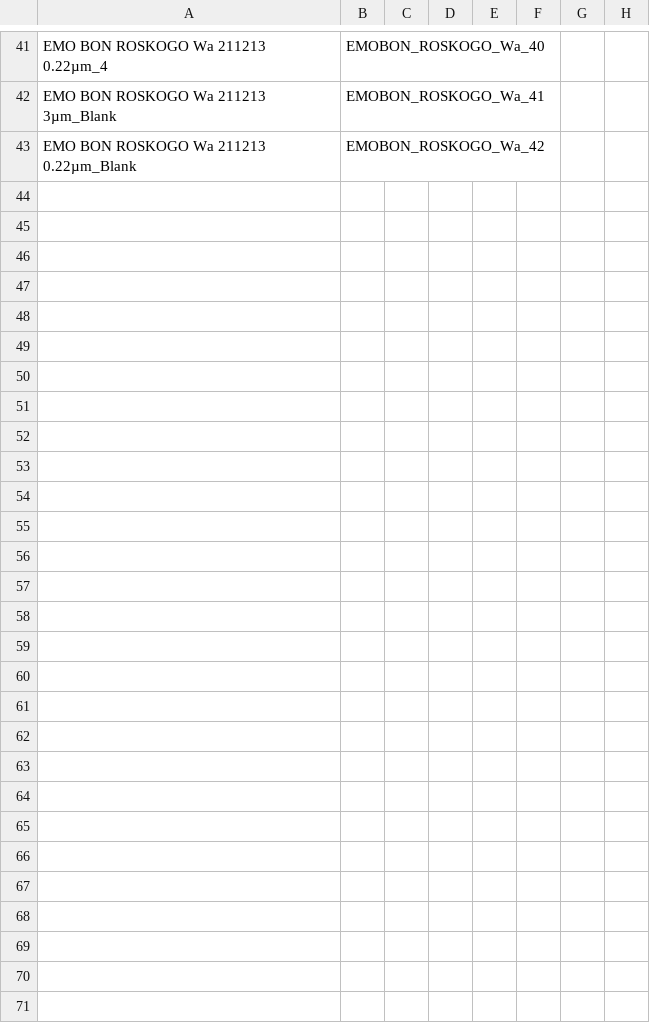
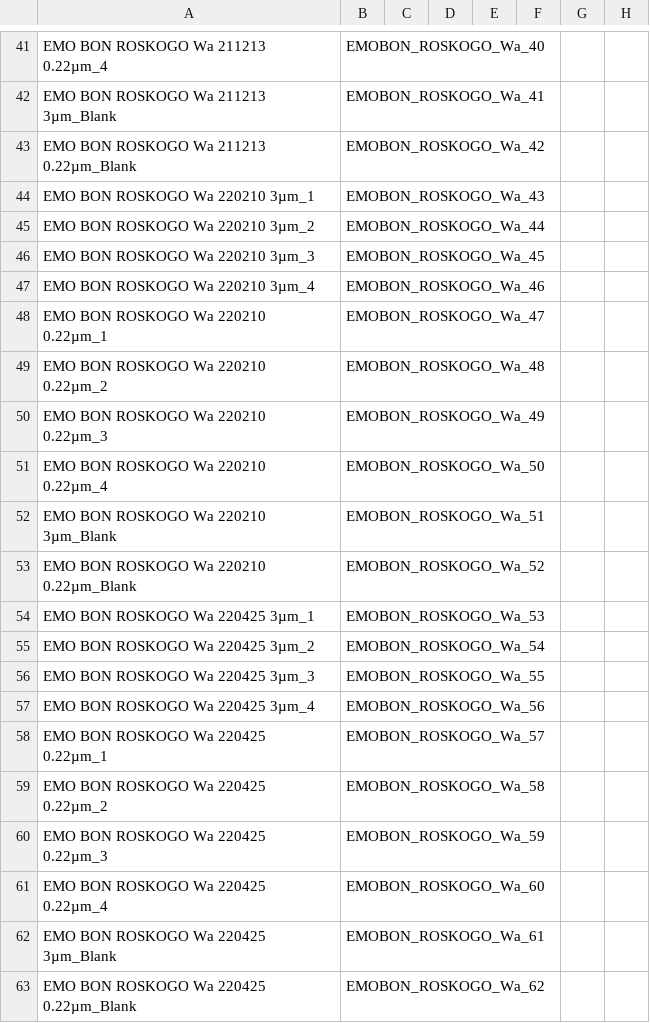
Before and after one commit to emo-bon/observatory-roskogo-crate, a CSV file: logsheets/filtered/water_measured.csv, drawn as a sheet; only a part is shown, gaps mark what is left out; rows hold the shown columns only; the diff covers the shown part only; the diff names each change by its address in the sheet, - before the commit and + after, or states it on an @@ line.

```diff
--- a/logsheets/filtered/water_measured.csv
+++ b/logsheets/filtered/water_measured.csv
+row 44: EMO BON ROSKOGO Wa 220210 3µm_1 | EMOBON_ROSKOGO_Wa_43
+row 45: EMO BON ROSKOGO Wa 220210 3µm_2 | EMOBON_ROSKOGO_Wa_44
+row 46: EMO BON ROSKOGO Wa 220210 3µm_3 | EMOBON_ROSKOGO_Wa_45
+row 47: EMO BON ROSKOGO Wa 220210 3µm_4 | EMOBON_ROSKOGO_Wa_46
+row 48: EMO BON ROSKOGO Wa 220210 0.22µm_1 | EMOBON_ROSKOGO_Wa_47
+row 49: EMO BON ROSKOGO Wa 220210 0.22µm_2 | EMOBON_ROSKOGO_Wa_48
+row 50: EMO BON ROSKOGO Wa 220210 0.22µm_3 | EMOBON_ROSKOGO_Wa_49
+row 51: EMO BON ROSKOGO Wa 220210 0.22µm_4 | EMOBON_ROSKOGO_Wa_50
+row 52: EMO BON ROSKOGO Wa 220210 3µm_Blank | EMOBON_ROSKOGO_Wa_51
+row 53: EMO BON ROSKOGO Wa 220210 0.22µm_Blank | EMOBON_ROSKOGO_Wa_52
+row 54: EMO BON ROSKOGO Wa 220425 3µm_1 | EMOBON_ROSKOGO_Wa_53
+row 55: EMO BON ROSKOGO Wa 220425 3µm_2 | EMOBON_ROSKOGO_Wa_54
+row 56: EMO BON ROSKOGO Wa 220425 3µm_3 | EMOBON_ROSKOGO_Wa_55
+row 57: EMO BON ROSKOGO Wa 220425 3µm_4 | EMOBON_ROSKOGO_Wa_56
+row 58: EMO BON ROSKOGO Wa 220425 0.22µm_1 | EMOBON_ROSKOGO_Wa_57
+row 59: EMO BON ROSKOGO Wa 220425 0.22µm_2 | EMOBON_ROSKOGO_Wa_58
+row 60: EMO BON ROSKOGO Wa 220425 0.22µm_3 | EMOBON_ROSKOGO_Wa_59
+row 61: EMO BON ROSKOGO Wa 220425 0.22µm_4 | EMOBON_ROSKOGO_Wa_60
+row 62: EMO BON ROSKOGO Wa 220425 3µm_Blank | EMOBON_ROSKOGO_Wa_61
+row 63: EMO BON ROSKOGO Wa 220425 0.22µm_Blank | EMOBON_ROSKOGO_Wa_62
```
Also changed, not shown: 40 added rows elsewhere in this file, logsheets/filtered/sediment_measured.csv, 9 other files.
